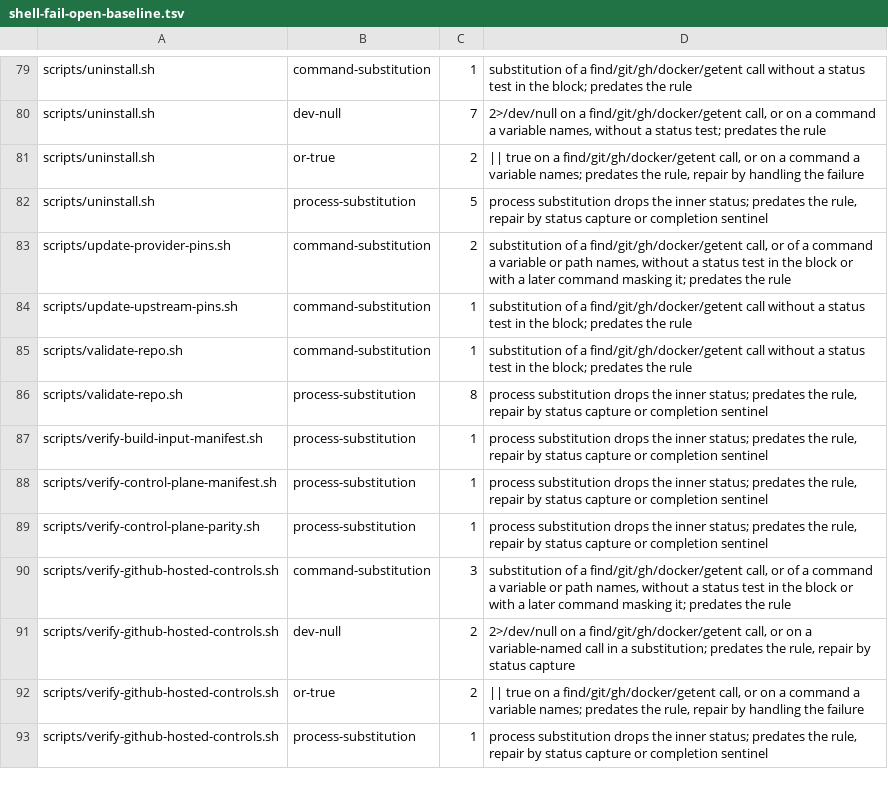
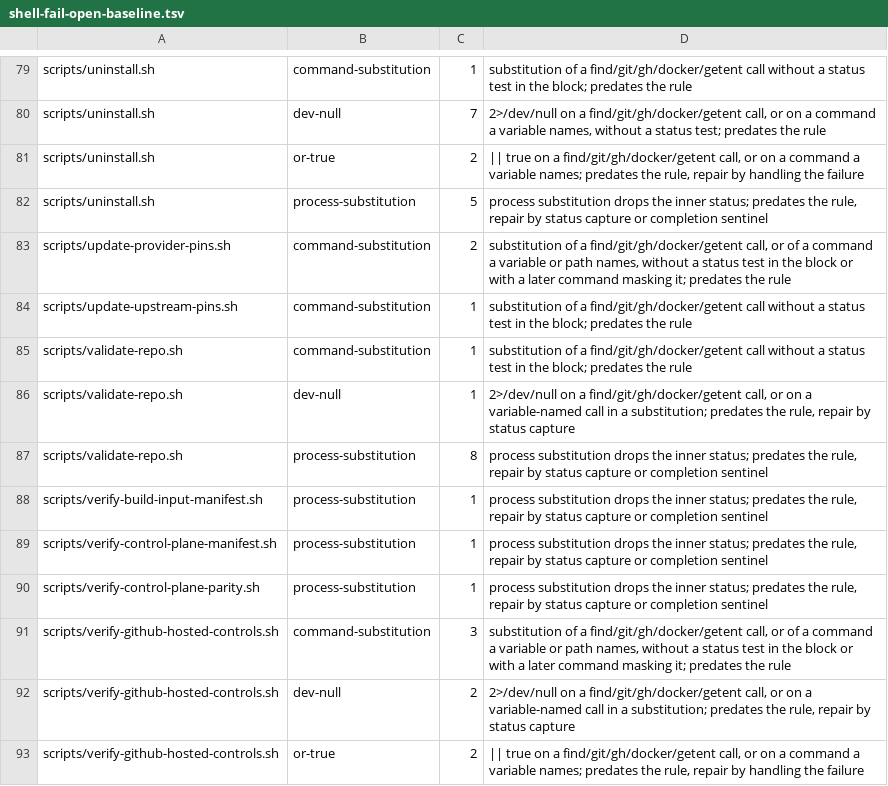
Before and after one commit to omkhar/workcell, a TSV file: policy/shell-fail-open-baseline.tsv, drawn as a sheet; only a part is shown, gaps mark what is left out; the shorter side is filled out with more unchanged rows.

```diff
--- a/policy/shell-fail-open-baseline.tsv
+++ b/policy/shell-fail-open-baseline.tsv
@@ -85,2 +85,3 @@ scripts/update-upstream-pins.sh	command-substitution	1	substitution of a find/gi
 scripts/validate-repo.sh	command-substitution	1	substitution of a find/git/gh/docker/getent call without a status test in the block; predates the rule
+scripts/validate-repo.sh	dev-null	1	2>/dev/null on a find/git/gh/docker/getent call, or on a variable-named call in a substitution; predates the rule, repair by status capture
 scripts/validate-repo.sh	process-substitution	8	process substitution drops the inner status; predates the rule, repair by status capture or completion sentinel
```
Also changed, not shown: 2 other files.
